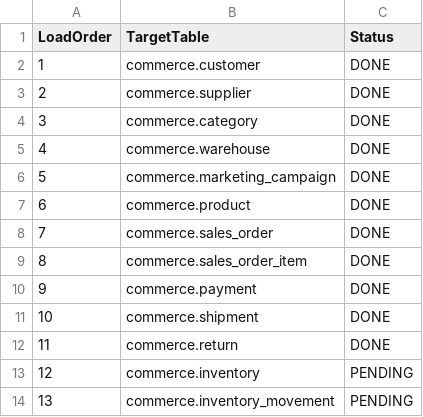
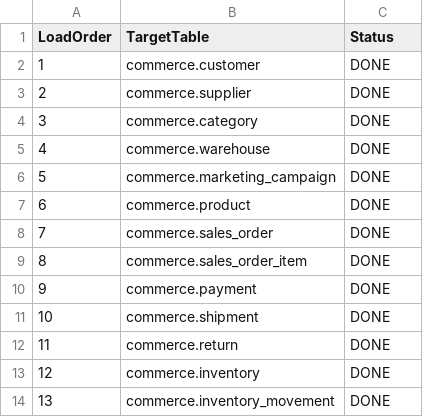
Before and after one commit to leoloujeffreydev/ecommerce-data-analytics, a CSV file: data/metadata/ETL_LOAD_ORDER.csv, drawn as a sheet.

```diff
--- a/data/metadata/ETL_LOAD_ORDER.csv
+++ b/data/metadata/ETL_LOAD_ORDER.csv
@@ -12,3 +12,3 @@ LoadOrder,TargetTable,Status
 11,commerce.return,DONE
-12,commerce.inventory,PENDING
-13,commerce.inventory_movement,PENDING
+12,commerce.inventory,DONE
+13,commerce.inventory_movement,DONE
```
Also changed, not shown: 11 other files.
